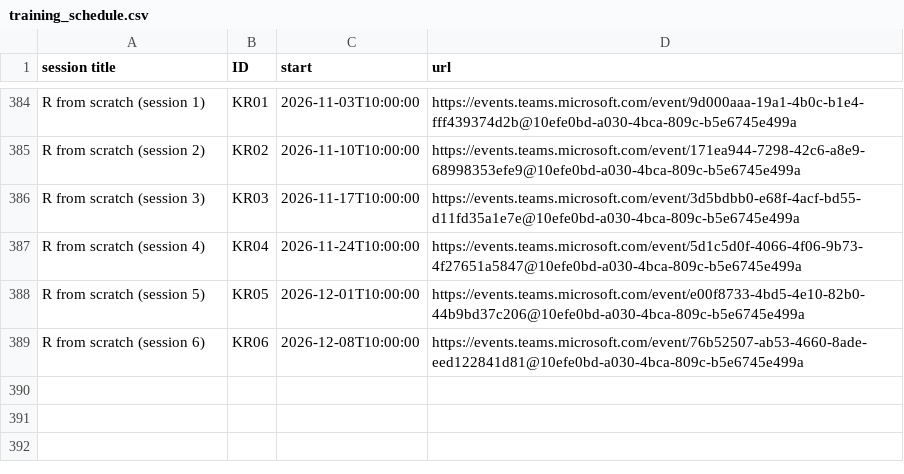
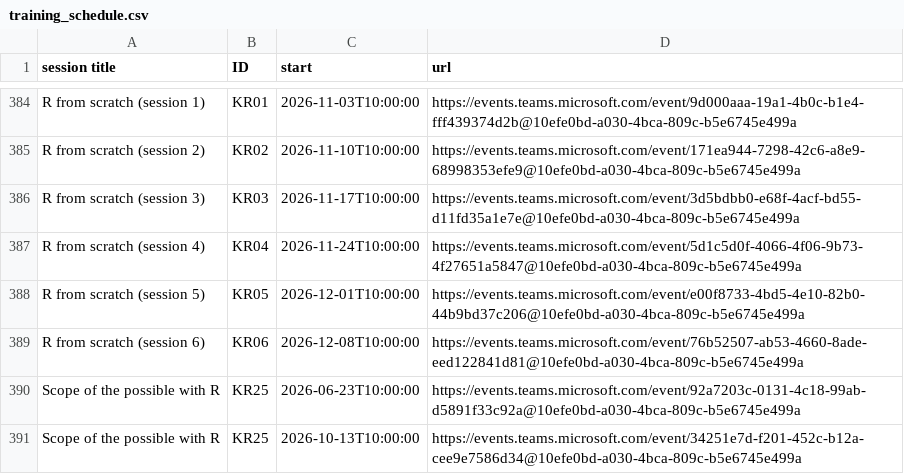
Before and after one commit to NES-DEW/KIND-training, a CSV file: data/training_schedule.csv, drawn as a sheet; only a part is shown, gaps mark what is left out.

Commit message:
added R scope aw2026

```diff
--- a/data/training_schedule.csv
+++ b/data/training_schedule.csv
@@ -389 +389,3 @@ R from scratch (session 5),KR05,2026-12-01T10:00:00,https://events.teams.microso
 R from scratch (session 6),KR06,2026-12-08T10:00:00,https://events.teams.microsoft.com/event/76b52507-ab53-4660-8ade-eed122841d81@10efe0bd-a030-4bca-809c-b5e6745e499a
+Scope of the possible with R,KR25,2026-06-23T10:00:00,https://events.teams.microsoft.com/event/92a7203c-0131-4c18-99ab-d5891f33c92a@10efe0bd-a030-4bca-809c-b5e6745e499a
+Scope of the possible with R,KR25,2026-10-13T10:00:00,https://events.teams.microsoft.com/event/34251e7d-f201-452c-b12a-cee9e7586d34@10efe0bd-a030-4bca-809c-b5e6745e499a
```
